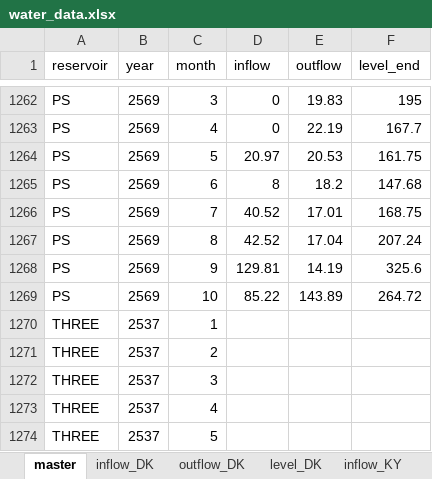
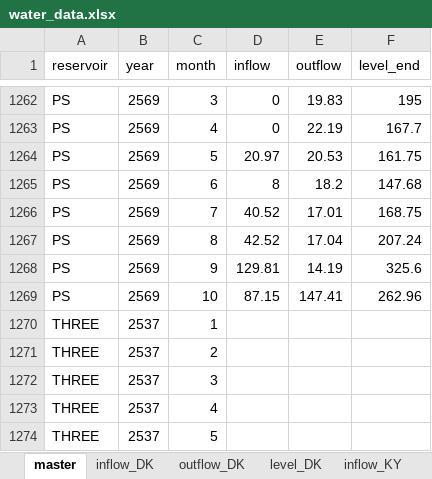
Before and after one commit to pabank10-png/water-dashboard, an Excel workbook: water_data.xlsx, sheet master, drawn as a sheet; only a part is shown, gaps mark what is left out; values as stored, in another font and other column widths than the file's, no borders; the diff names each change by its address in the sheet, - before the commit and + after, or states it on an @@ line.

```diff
--- a/water_data.xlsx (sheet master)
+++ b/water_data.xlsx (sheet master)
-D1269 (inflow): 85.22
+D1269 (inflow): 87.15
-E1269 (outflow): 143.89
+E1269 (outflow): 147.41
-F1269 (level_end): 264.72
+F1269 (level_end): 262.96
```
Also changed, not shown: sheet inflow_PS, sheet outflow_PS, sheet level_PS, 2 other files.
